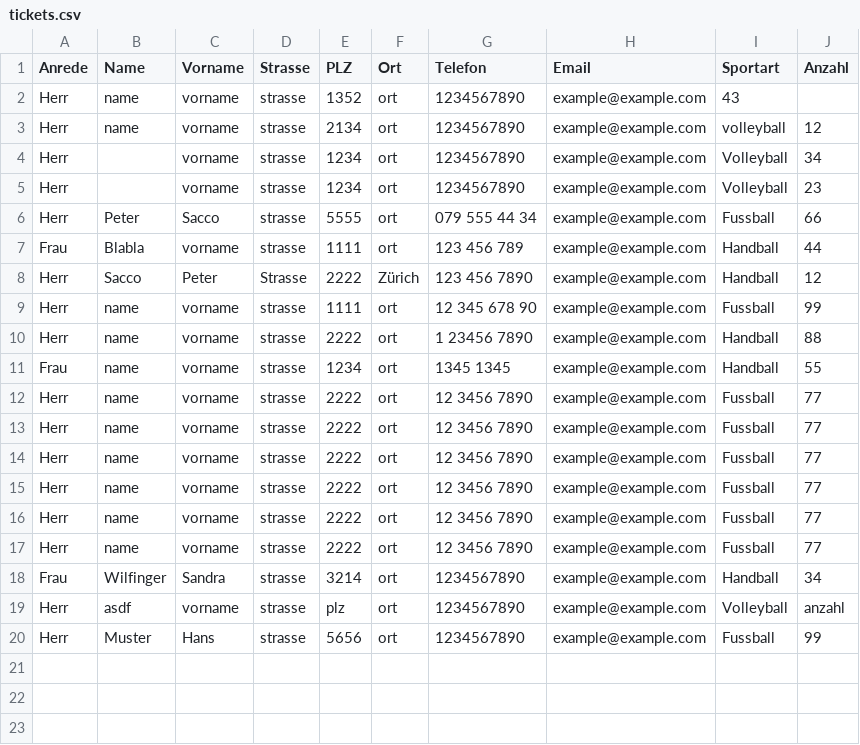
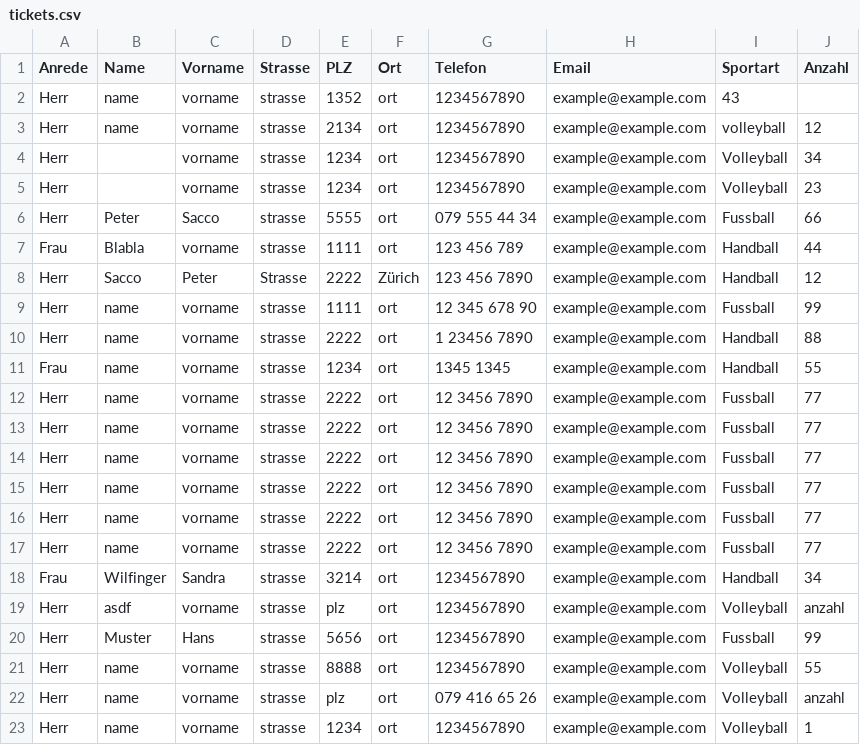
Before and after one commit to djgogo/SportTickets, a CSV file: data/tickets.csv, drawn as a sheet; the diff names each change by its address in the sheet, - before the commit and + after, or states it on an @@ line.

```diff
--- a/data/tickets.csv
+++ b/data/tickets.csv
+row 21: Herr | name | vorname | strasse | 8888 | ort | 1234567890 | example@example.com | Volleyball | 55
+row 22: Herr | name | vorname | strasse | plz | ort | 079 416 65 26 | example@example.com | Volleyball | anzahl
+row 23: Herr | name | vorname | strasse | 1234 | ort | 1234567890 | example@example.com | Volleyball | 1
```
Also changed, not shown: 7 other files.
